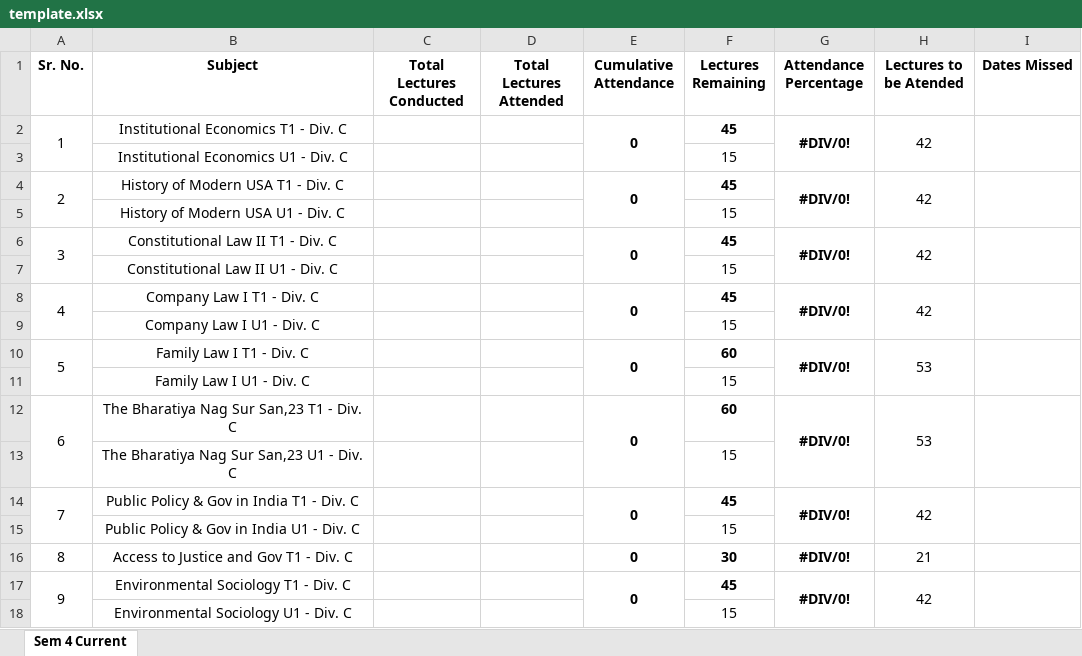
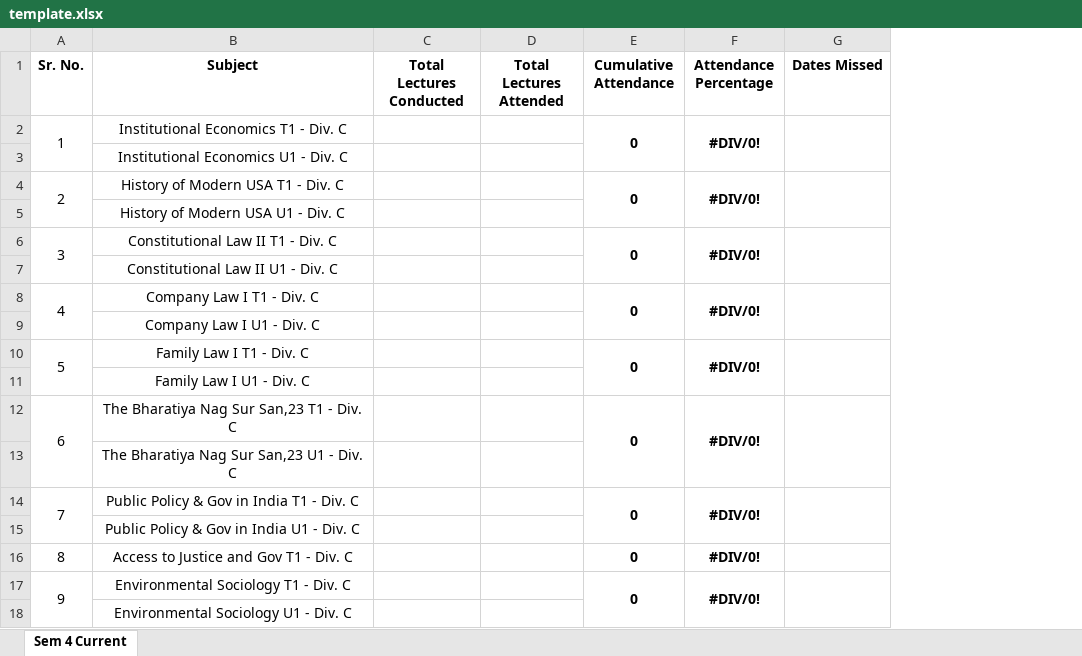
Before and after one commit to GauravK2006/attendance-tool, an Excel workbook: template.xlsx, sheet Sem 4 Current, drawn as a sheet; values as stored, in another font and other column widths than the file's, no borders; the diff names each change by its address in the sheet, - before the commit and + after, or states it on an @@ line.

Commit message:
Add files via upload

```diff
--- a/template.xlsx (sheet Sem 4 Current)
+++ b/template.xlsx (sheet Sem 4 Current)
-column F (Lectures Remaining), rows 2-18: 45 | 15 | 45 | 15 | 45 | 15 | 45 | 15 | 60 | 15 | 60 | 15 | 45 | 15 | 30 | 45 | 15
-column H (Lectures to be Atended), rows 2-17: 42 |  | 42 |  | 42 |  | 42 |  | 53 |  | 53 |  | 42 |  | 21 | 42
```
